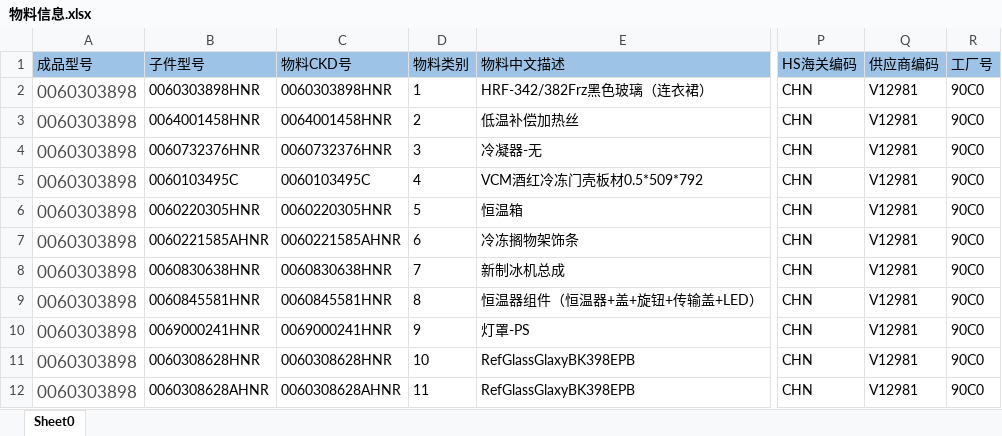
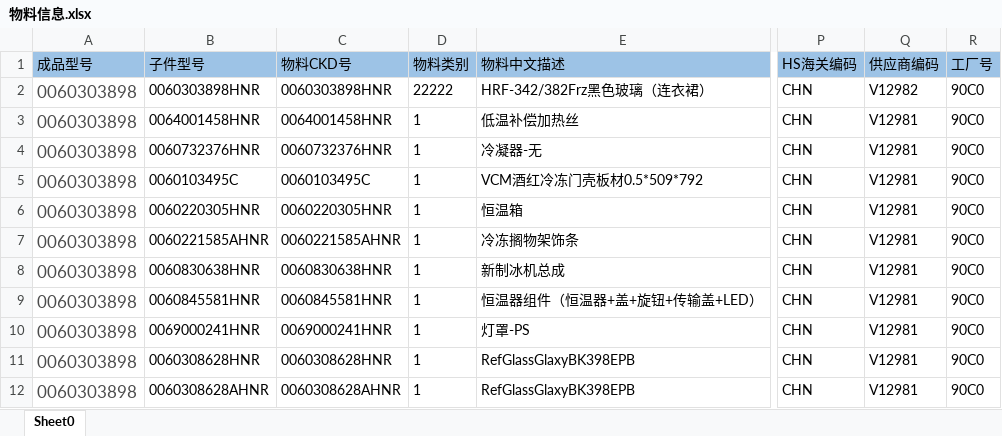
Before and after one commit to sessionTac/SelfProject, an Excel workbook: document/osbulkparts/importTemp/物料信息.xlsx, sheet Sheet0, drawn as a sheet; only a part is shown, gaps mark what is left out; values as stored, in another font and other column widths than the file's, no borders; the diff names each change by its address in the sheet, - before the commit and + after, or states it on an @@ line.

```diff
--- a/document/osbulkparts/importTemp/物料信息.xlsx (sheet Sheet0)
+++ b/document/osbulkparts/importTemp/物料信息.xlsx (sheet Sheet0)
-D2 (物料类别): 1
+D2 (物料类别): 22222
-Q2 (供应商编码): V12981
+Q2 (供应商编码): V12982
-D3 (物料类别): 2
+D3 (物料类别): 1
-D4 (物料类别): 3
+D4 (物料类别): 1
-D5 (物料类别): 4
+D5 (物料类别): 1
-D6 (物料类别): 5
+D6 (物料类别): 1
-D7 (物料类别): 6
+D7 (物料类别): 1
-D8 (物料类别): 7
+D8 (物料类别): 1
-D9 (物料类别): 8
+D9 (物料类别): 1
-D10 (物料类别): 9
+D10 (物料类别): 1
-D11 (物料类别): 10
+D11 (物料类别): 1
-D12 (物料类别): 11
+D12 (物料类别): 1
```
Also changed, not shown: 14 other files.
